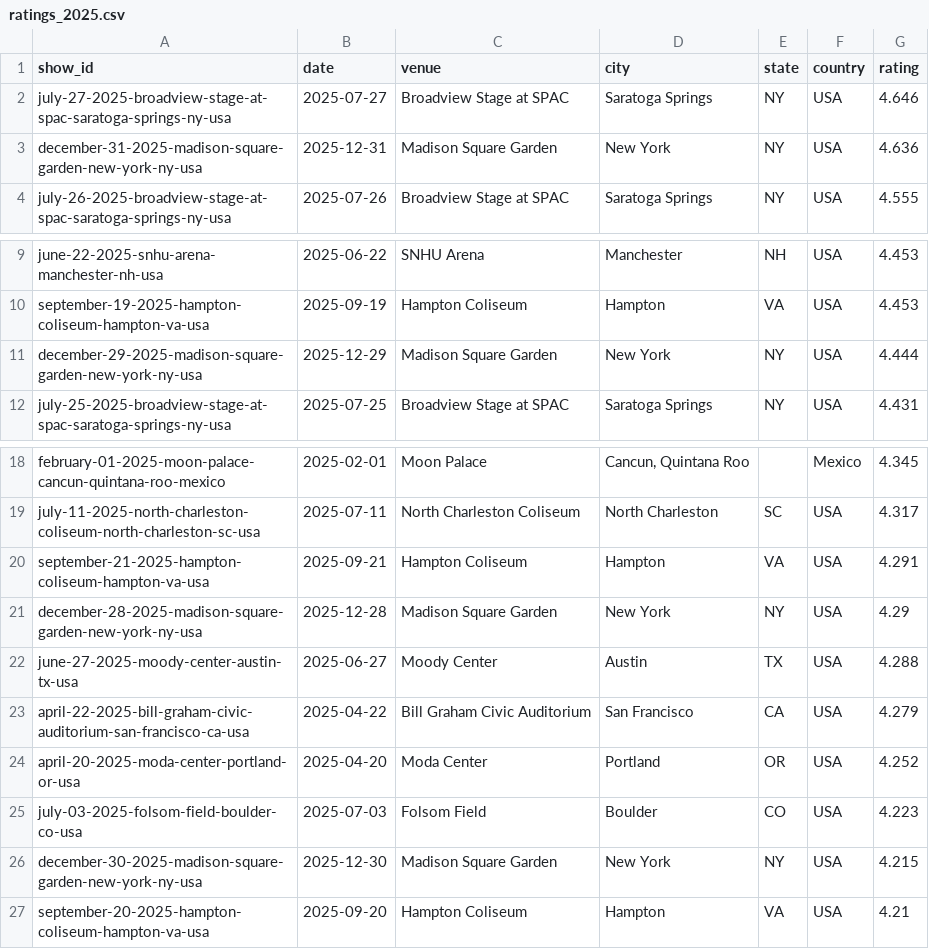
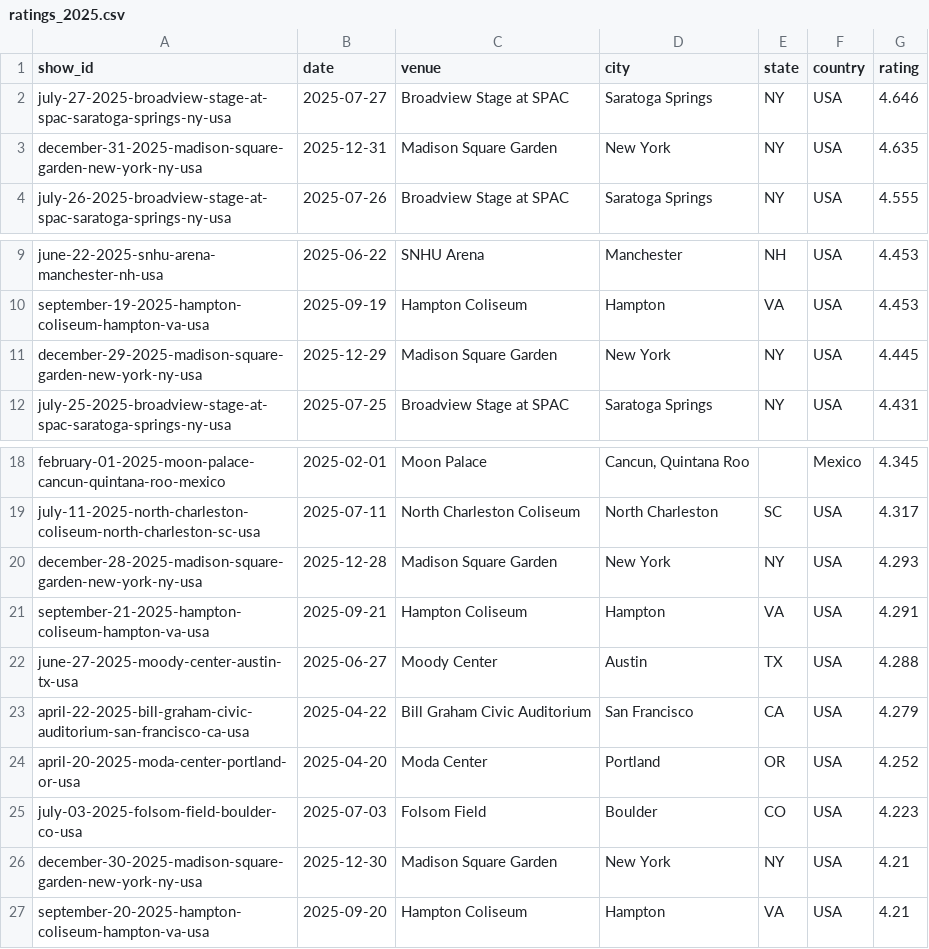
Before and after one commit to mguterl/phish.net-ratings, a CSV file: data/csv/ratings_2025.csv, drawn as a sheet; only a part is shown, gaps mark what is left out.

```diff
--- a/data/csv/ratings_2025.csv
+++ b/data/csv/ratings_2025.csv
@@ -2,3 +2,3 @@ show_id,date,venue,city,state,country,rating
 july-27-2025-broadview-stage-at-spac-saratoga-springs-ny-usa,2025-07-27,Broadview Stage at SPAC,Saratoga Springs,NY,USA,4.646
-december-31-2025-madison-square-garden-new-york-ny-usa,2025-12-31,Madison Square Garden,New York,NY,USA,4.636
+december-31-2025-madison-square-garden-new-york-ny-usa,2025-12-31,Madison Square Garden,New York,NY,USA,4.635
 july-26-2025-broadview-stage-at-spac-saratoga-springs-ny-usa,2025-07-26,Broadview Stage at SPAC,Saratoga Springs,NY,USA,4.555
@@ -10,3 +10,3 @@ june-22-2025-snhu-arena-manchester-nh-usa,2025-06-22,SNHU Arena,Manchester,NH,US
 september-19-2025-hampton-coliseum-hampton-va-usa,2025-09-19,Hampton Coliseum,Hampton,VA,USA,4.453
-december-29-2025-madison-square-garden-new-york-ny-usa,2025-12-29,Madison Square Garden,New York,NY,USA,4.444
+december-29-2025-madison-square-garden-new-york-ny-usa,2025-12-29,Madison Square Garden,New York,NY,USA,4.445
 july-25-2025-broadview-stage-at-spac-saratoga-springs-ny-usa,2025-07-25,Broadview Stage at SPAC,Saratoga Springs,NY,USA,4.431
@@ -19,4 +19,4 @@ february-01-2025-moon-palace-cancun-quintana-roo-mexico,2025-02-01,Moon Palace,"
 july-11-2025-north-charleston-coliseum-north-charleston-sc-usa,2025-07-11,North Charleston Coliseum,North Charleston,SC,USA,4.317
+december-28-2025-madison-square-garden-new-york-ny-usa,2025-12-28,Madison Square Garden,New York,NY,USA,4.293
 september-21-2025-hampton-coliseum-hampton-va-usa,2025-09-21,Hampton Coliseum,Hampton,VA,USA,4.291
-december-28-2025-madison-square-garden-new-york-ny-usa,2025-12-28,Madison Square Garden,New York,NY,USA,4.29
 june-27-2025-moody-center-austin-tx-usa,2025-06-27,Moody Center,Austin,TX,USA,4.288
@@ -25,3 +25,3 @@ april-20-2025-moda-center-portland-or-usa,2025-04-20,Moda Center,Portland,OR,USA
 july-03-2025-folsom-field-boulder-co-usa,2025-07-03,Folsom Field,Boulder,CO,USA,4.223
-december-30-2025-madison-square-garden-new-york-ny-usa,2025-12-30,Madison Square Garden,New York,NY,USA,4.215
+december-30-2025-madison-square-garden-new-york-ny-usa,2025-12-30,Madison Square Garden,New York,NY,USA,4.21
 september-20-2025-hampton-coliseum-hampton-va-usa,2025-09-20,Hampton Coliseum,Hampton,VA,USA,4.21
```
